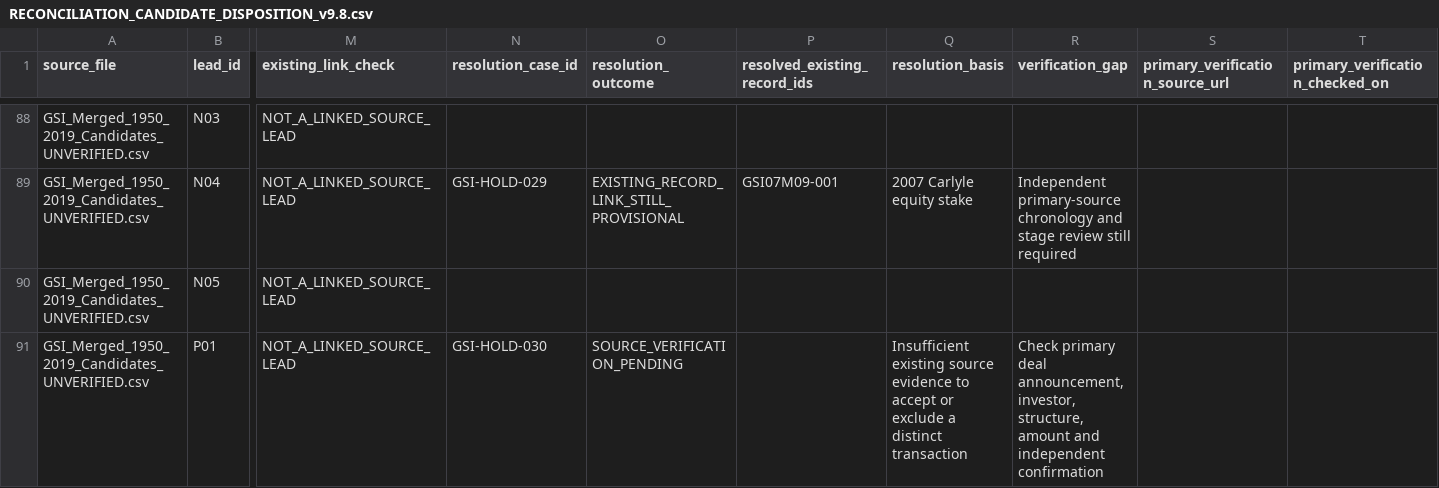
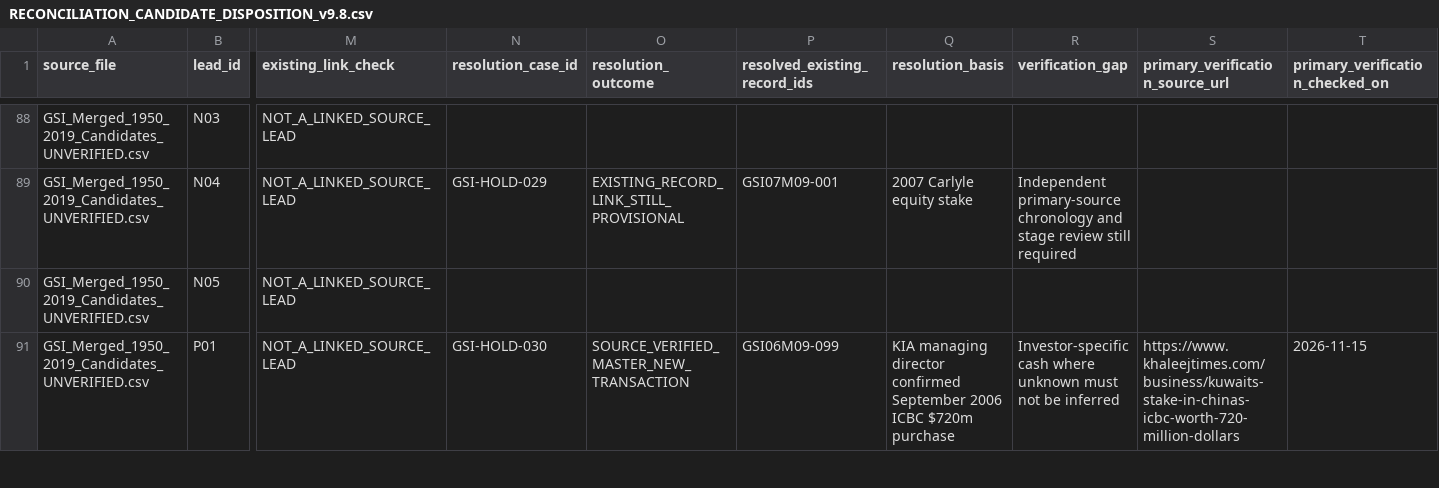
Before and after one commit to unikmo/GSI, a CSV file: database/RECONCILIATION_CANDIDATE_DISPOSITION_v9.8.csv, drawn as a sheet; only a part is shown, gaps mark what is left out; the diff covers the shown part only; the diff names each change by its address in the sheet, - before the commit and + after, or states it on an @@ line.

Commit message:
Verify nine 200-hold historical candidate cases against investor sources

```diff
--- a/database/RECONCILIATION_CANDIDATE_DISPOSITION_v9.8.csv
+++ b/database/RECONCILIATION_CANDIDATE_DISPOSITION_v9.8.csv
-O91 (resolution_outcome): SOURCE_VERIFICATION_PENDING
+O91 (resolution_outcome): SOURCE_VERIFIED_MASTER_NEW_TRANSACTION
-P91 (resolved_existing_record_ids): (empty)
+P91 (resolved_existing_record_ids): GSI06M09-099
-Q91 (resolution_basis): Insufficient existing source evidence to accept or exclude a distinct transaction
+Q91 (resolution_basis): KIA managing director confirmed September 2006 ICBC $720m purchase
-R91 (verification_gap): Check primary deal announcement, investor, structure, amount and independent confirmation
+R91 (verification_gap): Investor-specific cash where unknown must not be inferred
-S91 (primary_verification_source_url): (empty)
+S91 (primary_verification_source_url): https://www.khaleejtimes.com/business/kuwaits-stake-in-chinas-icbc-worth-720-million-dollars
-T91 (primary_verification_checked_on): (empty)
+T91 (primary_verification_checked_on): 2026-11-15
```
Also changed, not shown: 48 edited cells elsewhere in this file.
